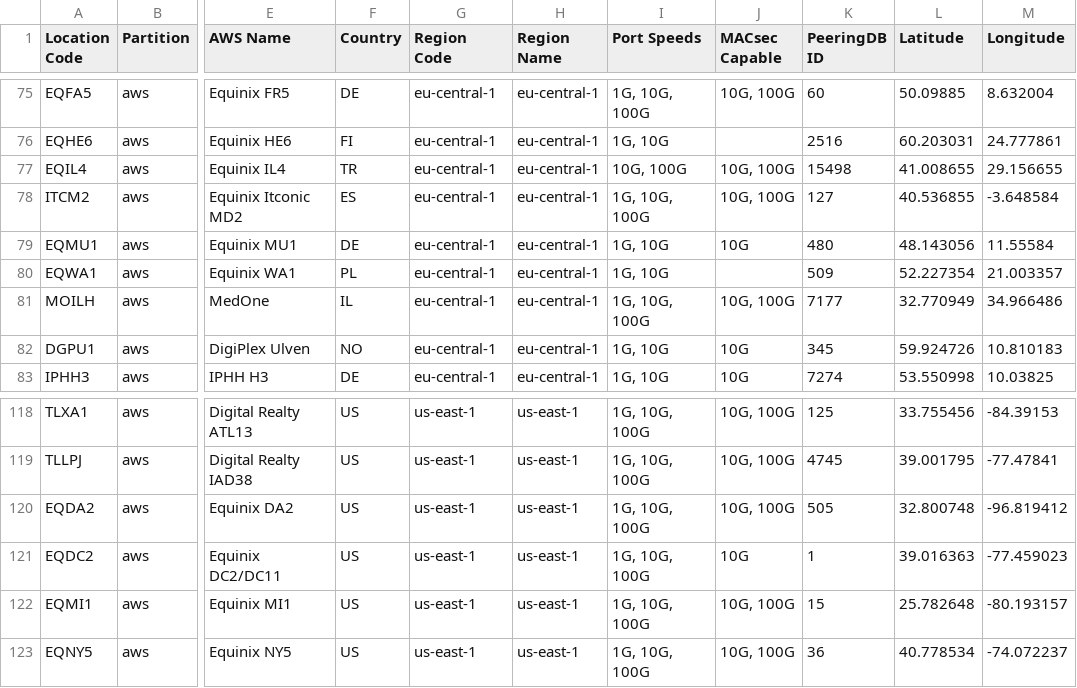
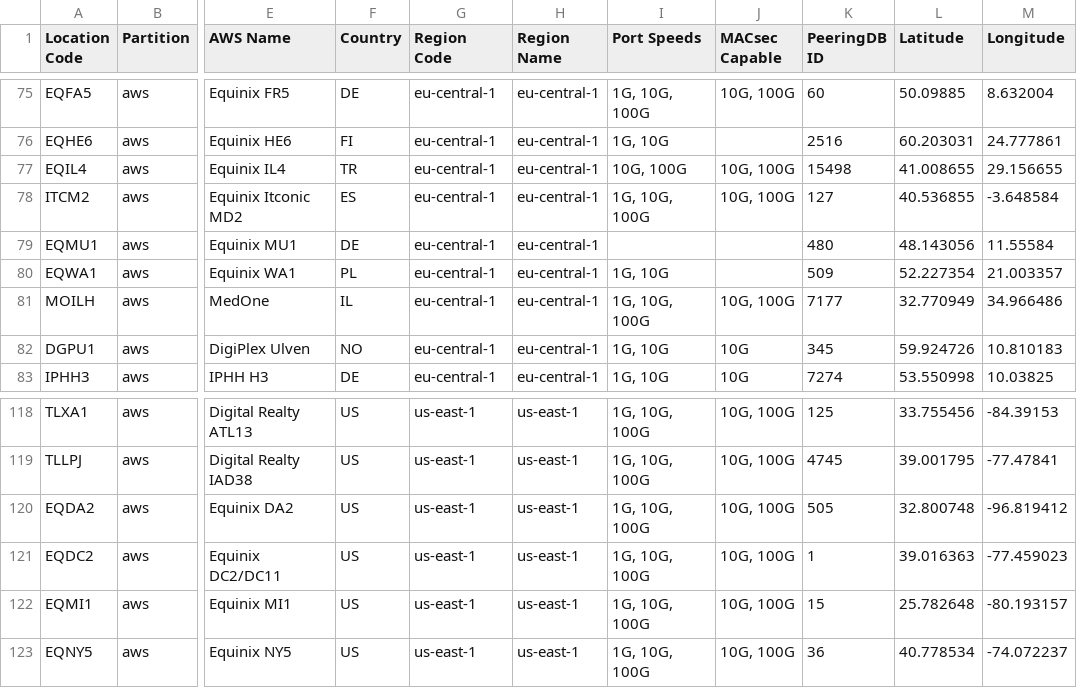
Before and after one commit to chriselsen/dx-location-details, a CSV file: output/DX_LOCATIONS.csv, drawn as a sheet; only a part is shown, gaps mark what is left out; the diff names each change by its address in the sheet, - before the commit and + after, or states it on an @@ line.

```diff
--- a/output/DX_LOCATIONS.csv
+++ b/output/DX_LOCATIONS.csv
-I79 (Port Speeds): 1G, 10G
+I79 (Port Speeds): (empty)
-J79 (MACsec Capable): 10G
+J79 (MACsec Capable): (empty)
-J121 (MACsec Capable): 10G
+J121 (MACsec Capable): 10G, 100G
```
Also changed, not shown: 4 other files.
